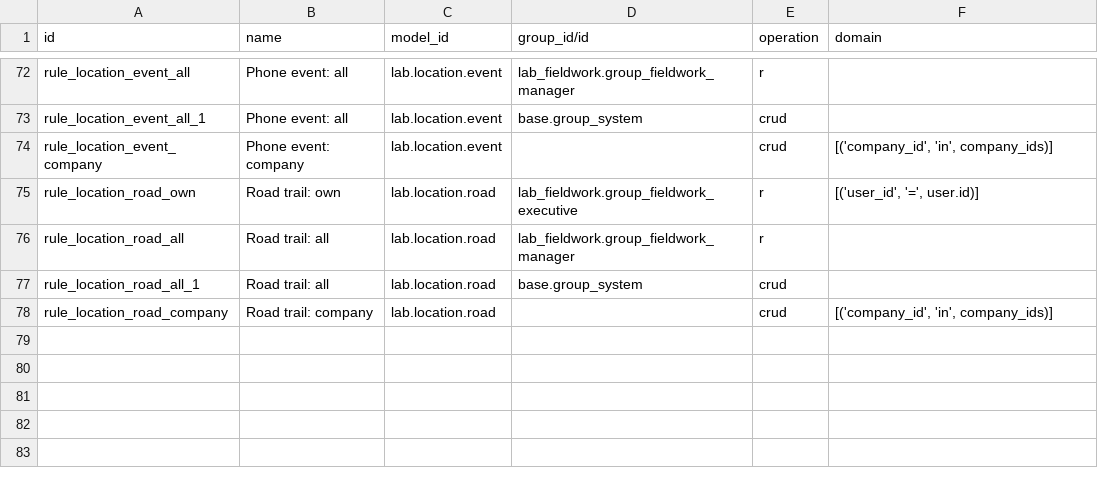
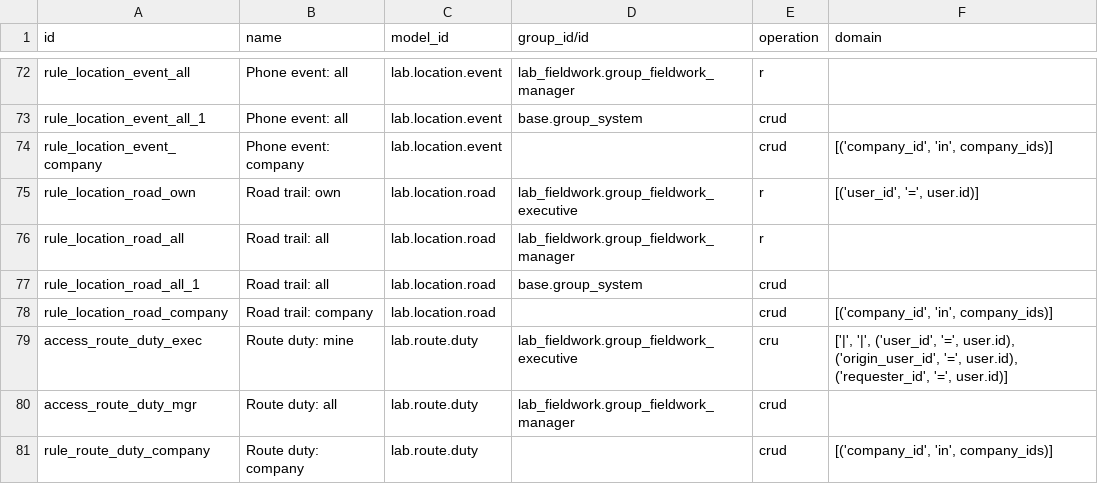
Before and after one commit to ebinpg777-design/arabian_dental, a CSV file: lab_fieldwork/security/ir.access.csv, drawn as a sheet; only a part is shown, gaps mark what is left out; the diff names each change by its address in the sheet, - before the commit and + after, or states it on an @@ line.

```diff
--- a/lab_fieldwork/security/ir.access.csv
+++ b/lab_fieldwork/security/ir.access.csv
+row 79: access_route_duty_exec | Route duty: mine | lab.route.duty | lab_fieldwork.group_fieldwork_executive | cru | ['|', '|', ('user_id', '=', user.id), ('origin_user_id', '=', user.id), ('requester_id', '=', user.id)]
+row 80: access_route_duty_mgr | Route duty: all | lab.route.duty | lab_fieldwork.group_fieldwork_manager | crud
+row 81: rule_route_duty_company | Route duty: company | lab.route.duty |  | crud | [('company_id', 'in', company_ids)]
```
Also changed, not shown: 20 other files.
